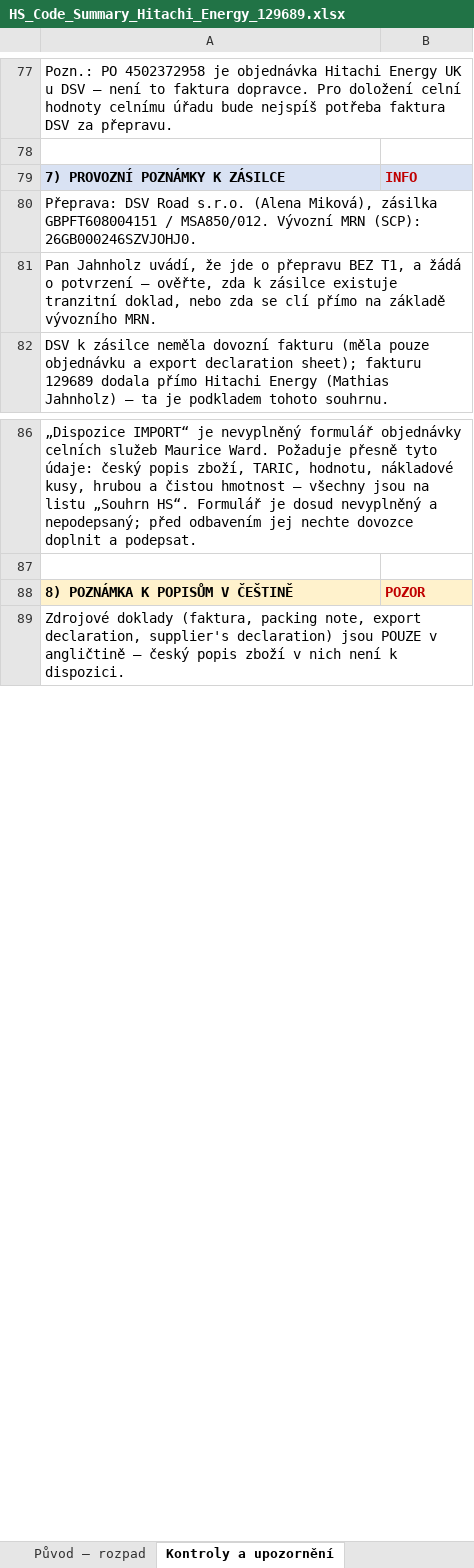
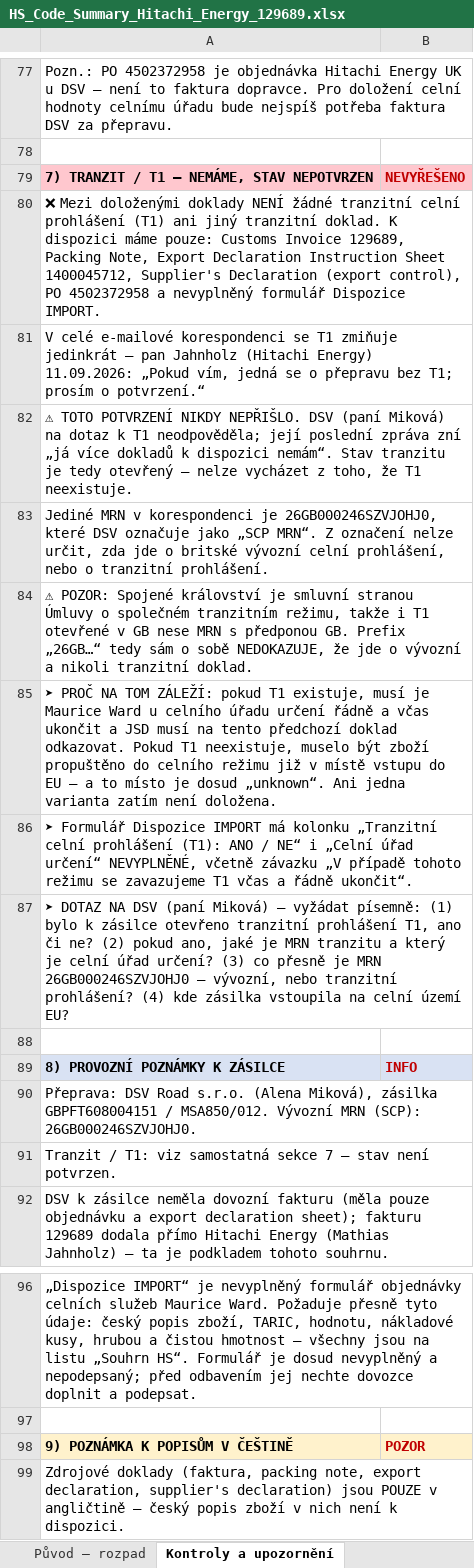
Before and after one commit to Kseni-ia/customs, an Excel workbook: output/HS_Code_Summary_Hitachi_Energy_129689.xlsx, sheet Kontroly a upozornění, drawn as a sheet; only a part is shown, gaps mark what is left out; values as stored, in another font and other column widths than the file's, no borders; addresses are those after the commit; the diff names each change by its address in the sheet, - before the commit and + after, or states it on an @@ line.

```diff
--- a/output/HS_Code_Summary_Hitachi_Energy_129689.xlsx (sheet Kontroly a upozornění)
+++ b/output/HS_Code_Summary_Hitachi_Energy_129689.xlsx (sheet Kontroly a upozornění)
+row 79: 7) TRANZIT / T1 – NEMÁME, STAV NEPOTVRZEN | NEVYŘEŠENO
+row 80: ❌ Mezi doloženými doklady NENÍ žádné tranzitní celní prohlášení (T1) ani jiný tranzitní doklad. K dispozici máme pouze: Customs Invoice 129689, Packing Note, Export Declaration Instruction Sheet 1400045712, Supplier's Declaration (export control), PO 4502372958 a nevyplněný formulář Dispozice IMPORT.
+row 81: V celé e-mailové korespondenci se T1 zmiňuje jedinkrát – pan Jahnholz (Hitachi Energy) 11.09.2026: „Pokud vím, jedná se o přepravu bez T1; prosím o potvrzení.“
+row 82: ⚠ TOTO POTVRZENÍ NIKDY NEPŘIŠLO. DSV (paní Miková) na dotaz k T1 neodpověděla; její poslední zpráva zní „já více dokladů k dispozici nemám“. Stav tranzitu je tedy otevřený – nelze vycházet z toho, že T1 neexistuje.
+row 83: Jediné MRN v korespondenci je 26GB000246SZVJOHJ0, které DSV označuje jako „SCP MRN“. Z označení nelze určit, zda jde o britské vývozní celní prohlášení, nebo o tranzitní prohlášení.
+row 84: ⚠ POZOR: Spojené království je smluvní stranou Úmluvy o společném tranzitním režimu, takže i T1 otevřené v GB nese MRN s předponou GB. Prefix „26GB…“ tedy sám o sobě NEDOKAZUJE, že jde o vývozní a nikoli tranzitní doklad.
+row 85: ➤ PROČ NA TOM ZÁLEŽÍ: pokud T1 existuje, musí je Maurice Ward u celního úřadu určení řádně a včas ukončit a JSD musí na tento předchozí doklad odkazovat. Pokud T1 neexistuje, muselo být zboží propuštěno do celního režimu již v místě vstupu do EU – a to místo je dosud „unknown“. Ani jedna varianta zatím není doložena.
+row 86: ➤ Formulář Dispozice IMPORT má kolonku „Tranzitní celní prohlášení (T1): ANO / NE“ i „Celní úřad určení“ NEVYPLNĚNÉ, včetně závazku „V případě tohoto režimu se zavazujeme T1 včas a řádně ukončit“.
+row 87: ➤ DOTAZ NA DSV (paní Miková) – vyžádat písemně: (1) bylo k zásilce otevřeno tranzitní prohlášení T1, ano či ne? (2) pokud ano, jaké je MRN tranzitu a který je celní úřad určení? (3) co přesně je MRN 26GB000246SZVJOHJ0 – vývozní, nebo tranzitní prohlášení? (4) kde zásilka vstoupila na celní území EU?
+row 88: (empty)
-A89: 7) PROVOZNÍ POZNÁMKY K ZÁSILCE
+A89: 8) PROVOZNÍ POZNÁMKY K ZÁSILCE
-A91: Pan Jahnholz uvádí, že jde o přepravu BEZ T1, a žádá o potvrzení – ověřte, zda k zásilce existuje tranzitní doklad, nebo zda se clí přímo na základě vývozního MRN.
+A91: Tranzit / T1: viz samostatná sekce 7 – stav není potvrzen.
-A98: 8) POZNÁMKA K POPISŮM V ČEŠTINĚ
+A98: 9) POZNÁMKA K POPISŮM V ČEŠTINĚ
```
